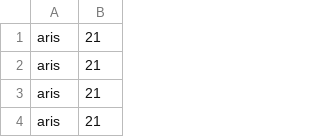
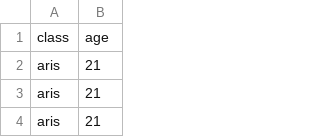
Before and after one commit to ThomasJewson/datasets, a CSV file: Age_of_death_of_Gentry_Sov_Arist/Age_of_death_of_Gentry_Sov_Arist.csv, drawn as a sheet; only a part is shown; the shorter side is filled out with more unchanged rows; the diff names each change by its address in the sheet, - before the commit and + after, or states it on an @@ line.

Commit message:
Update Age_of_death_of_Gentry_Sov_Arist.csv

```diff
--- a/Age_of_death_of_Gentry_Sov_Arist/Age_of_death_of_Gentry_Sov_Arist.csv
+++ b/Age_of_death_of_Gentry_Sov_Arist/Age_of_death_of_Gentry_Sov_Arist.csv
+row 1: class | age
```
